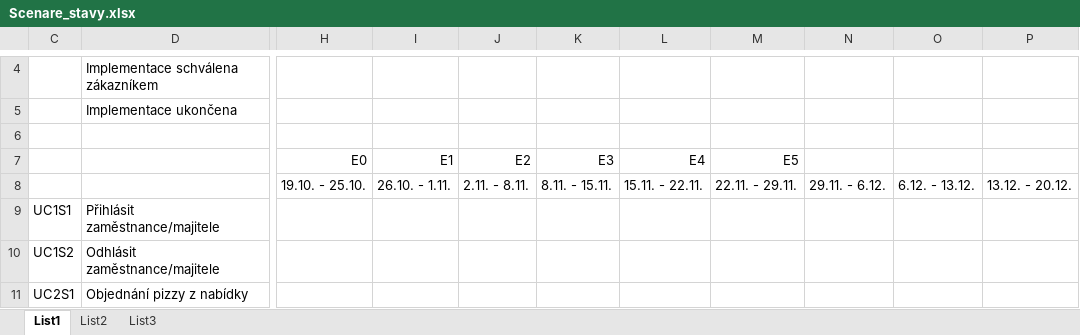
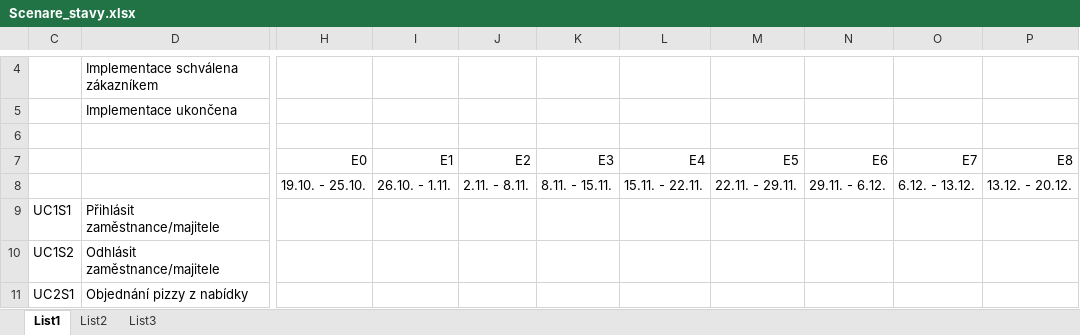
Before and after one commit to farmasek/PizzaKaktus, an Excel workbook: documentation/Scenare/Scenare_stavy.xlsx, sheet List1, drawn as a sheet; only a part is shown, gaps mark what is left out; values as stored, in another font and other column widths than the file's, no cell formats; the diff names each change by its address in the sheet, - before the commit and + after, or states it on an @@ line.

Commit message:
Documentation - update scenario states
Documentation - update scenario states

```diff
--- a/documentation/Scenare/Scenare_stavy.xlsx (sheet List1)
+++ b/documentation/Scenare/Scenare_stavy.xlsx (sheet List1)
-N7: (empty)
+N7: E6
-O7: (empty)
+O7: E7
-P7: (empty)
+P7: E8
```
Also changed, not shown: cell formats.
